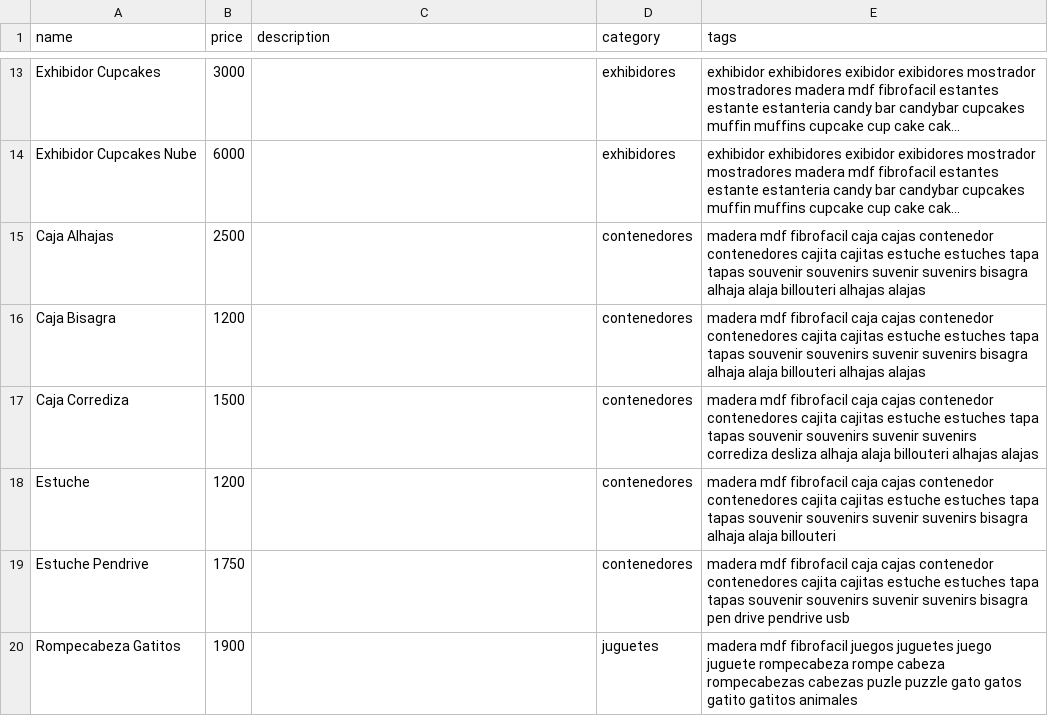
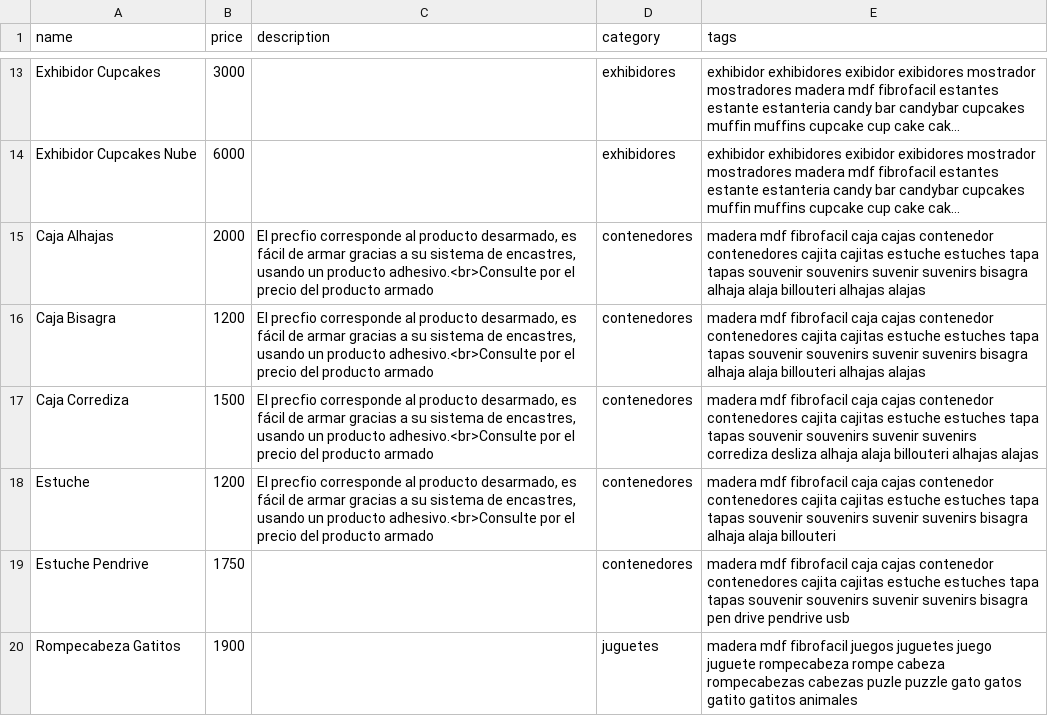
Before and after one commit to ezequielleonzybert/catalogo, a CSV file: docs/data/products.csv, drawn as a sheet; only a part is shown, gaps mark what is left out; long unchanged cells end in …; the diff names each change by its address in the sheet, - before the commit and + after, or states it on an @@ line.

Commit message:
cajasdesc

```diff
--- a/docs/data/products.csv
+++ b/docs/data/products.csv
-B15 (price): 2500
+B15 (price): 2000
-C15:C18 (description): (empty)
+C15:C18 (description): El precfio corresponde al producto desarmado, es fácil de armar gracias a su sistema de encastres, usando un producto adhesivo.<br>Consulte por el precio del producto armado
```
